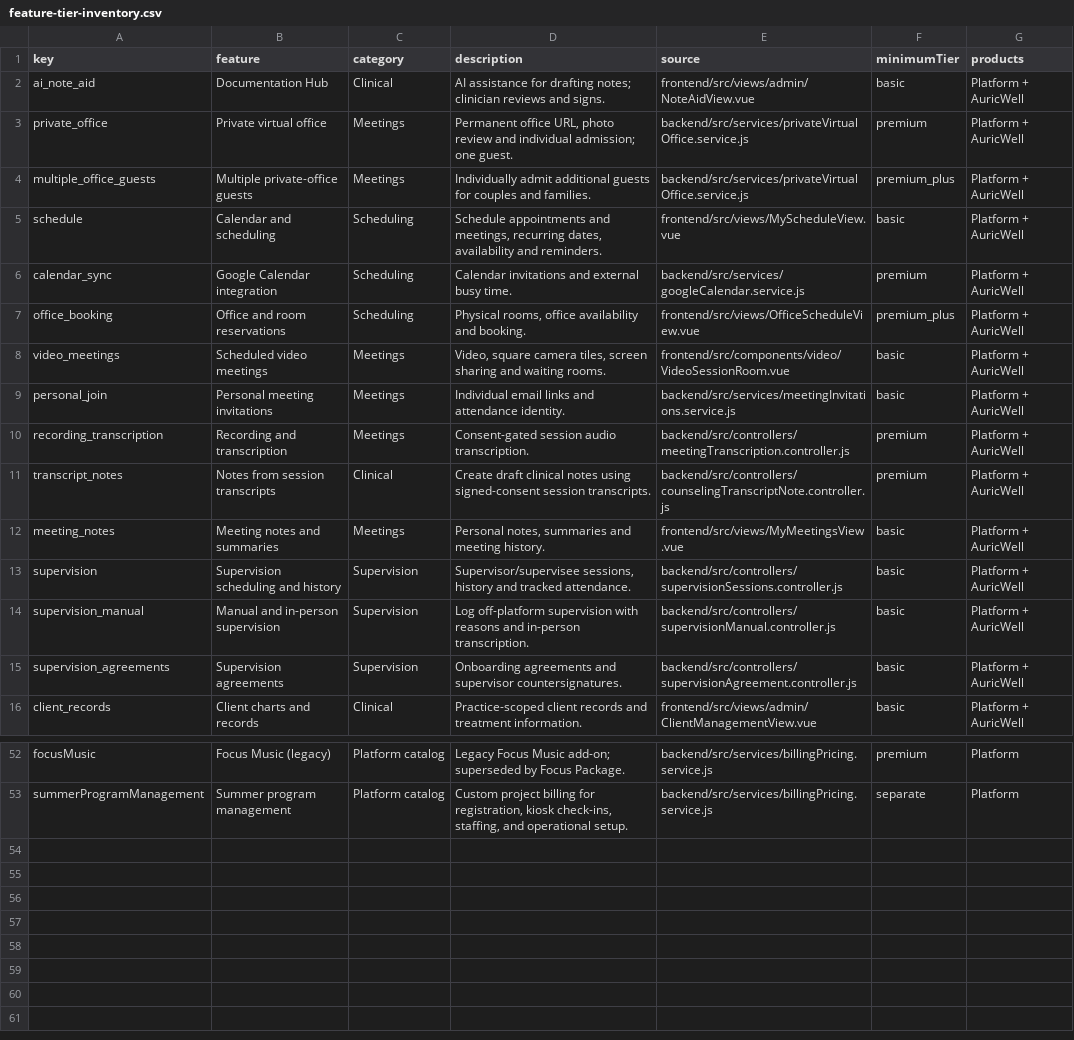
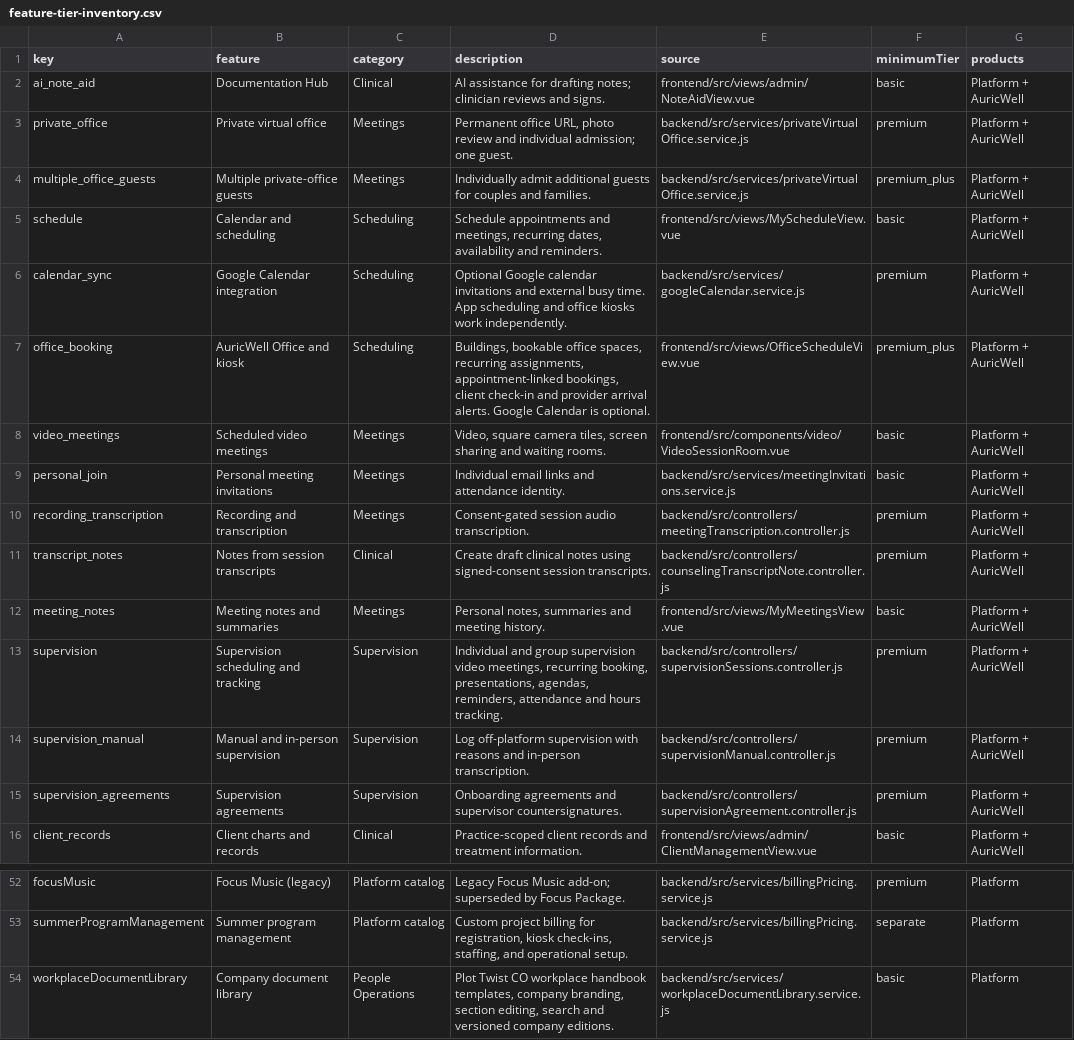
Before and after one commit to imjustarunner/pt-onboarding-platform, a CSV file: deliverables/feature-tier-inventory.csv, drawn as a sheet; only a part is shown, gaps mark what is left out.

Commit message:
Move integrated supervision to Premium agency plans

```diff
--- a/deliverables/feature-tier-inventory.csv
+++ b/deliverables/feature-tier-inventory.csv
@@ -5,4 +5,4 @@ multiple_office_guests,Multiple private-office guests,Meetings,Individually admi
 schedule,Calendar and scheduling,Scheduling,"Schedule appointments and meetings, recurring dates, availability and reminders.",frontend/src/views/MyScheduleView.vue,basic,Platform + AuricWell
-calendar_sync,Google Calendar integration,Scheduling,Calendar invitations and external busy time.,backend/src/services/googleCalendar.service.js,premium,Platform + AuricWell
-office_booking,Office and room reservations,Scheduling,"Physical rooms, office availability and booking.",frontend/src/views/OfficeScheduleView.vue,premium_plus,Platform + AuricWell
+calendar_sync,Google Calendar integration,Scheduling,Optional Google calendar invitations and external busy time. App scheduling and office kiosks work independently.,backend/src/services/googleCalendar.service.js,premium,Platform + AuricWell
+office_booking,AuricWell Office and kiosk,Scheduling,"Buildings, bookable office spaces, recurring assignments, appointment-linked bookings, client check-in and provider arrival alerts. Google Calendar is optional.",frontend/src/views/OfficeScheduleView.vue,premium_plus,Platform + AuricWell
 video_meetings,Scheduled video meetings,Meetings,"Video, square camera tiles, screen sharing and waiting rooms.",frontend/src/components/video/VideoSessionRoom.vue,basic,Platform + AuricWell
@@ -12,5 +12,5 @@ transcript_notes,Notes from session transcripts,Clinical,Create draft clinical n
 meeting_notes,Meeting notes and summaries,Meetings,"Personal notes, summaries and meeting history.",frontend/src/views/MyMeetingsView.vue,basic,Platform + AuricWell
-supervision,Supervision scheduling and history,Supervision,"Supervisor/supervisee sessions, history and tracked attendance.",backend/src/controllers/supervisionSessions.controller.js,basic,Platform + AuricWell
-supervision_manual,Manual and in-person supervision,Supervision,Log off-platform supervision with reasons and in-person transcription.,backend/src/controllers/supervisionManual.controller.js,basic,Platform + AuricWell
-supervision_agreements,Supervision agreements,Supervision,Onboarding agreements and supervisor countersignatures.,backend/src/controllers/supervisionAgreement.controller.js,basic,Platform + AuricWell
+supervision,Supervision scheduling and tracking,Supervision,"Individual and group supervision video meetings, recurring booking, presentations, agendas, reminders, attendance and hours tracking.",backend/src/controllers/supervisionSessions.controller.js,premium,Platform + AuricWell
+supervision_manual,Manual and in-person supervision,Supervision,Log off-platform supervision with reasons and in-person transcription.,backend/src/controllers/supervisionManual.controller.js,premium,Platform + AuricWell
+supervision_agreements,Supervision agreements,Supervision,Onboarding agreements and supervisor countersignatures.,backend/src/controllers/supervisionAgreement.controller.js,premium,Platform + AuricWell
 client_records,Client charts and records,Clinical,Practice-scoped client records and treatment information.,frontend/src/views/admin/ClientManagementView.vue,basic,Platform + AuricWell
@@ -53 +53,2 @@ focusMusic,Focus Music (legacy),Platform catalog,Legacy Focus Music add-on; supe
 summerProgramManagement,Summer program management,Platform catalog,"Custom project billing for registration, kiosk check-ins, staffing, and operational setup.",backend/src/services/billingPricing.service.js,separate,Platform
+workplaceDocumentLibrary,Company document library,People Operations,"Plot Twist CO workplace handbook templates, company branding, section editing, search and versioned company editions.",backend/src/services/workplaceDocumentLibrary.service.js,basic,Platform
```
Also changed, not shown: 8 other files.
